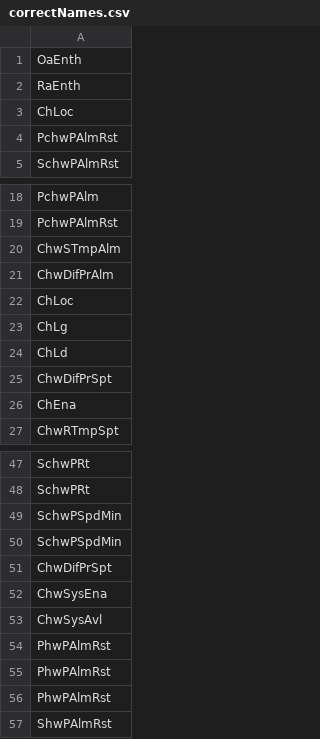
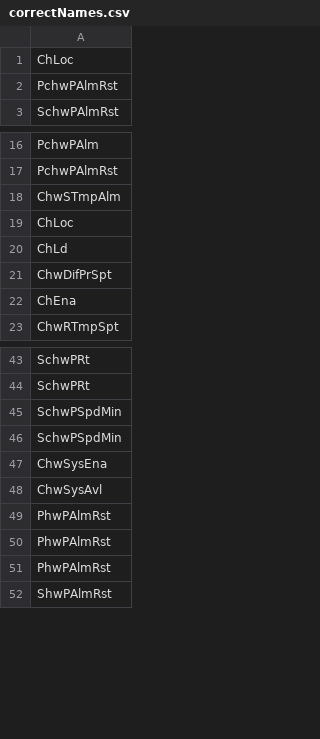
Before and after one commit to NShanklin22/DatabaseAnalyzer, a CSV file: data/correctNames.csv, drawn as a sheet; only a part is shown, gaps mark what is left out; the diff covers the shown part only.

```diff
--- a/data/correctNames.csv
+++ b/data/correctNames.csv
@@ -1,3 +1 @@
-OaEnth
-RaEnth
 ChLoc
@@ -20,5 +18,3 @@ PchwPAlmRst
 ChwSTmpAlm
-ChwDifPrAlm
 ChLoc
-ChLg
 ChLd
@@ -50,3 +46,2 @@ SchwPSpdMin
 SchwPSpdMin
-ChwDifPrSpt
 ChwSysEna
```
Also changed, not shown: 94 removed rows elsewhere in this file, data/applicationNames.csv, data/incorrectNames.csv, 5 other files.
